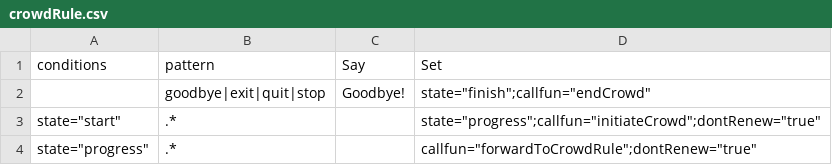
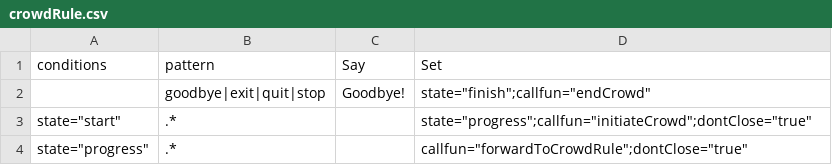
Before and after one commit to inmind-project/Git, a CSV file: Configurations/crowdRule.csv, drawn as a sheet.

```diff
--- a/Configurations/crowdRule.csv
+++ b/Configurations/crowdRule.csv
@@ -2,3 +2,3 @@ conditions,pattern,Say,Set
 ,goodbye|exit|quit|stop,Goodbye!,"state=""finish"";callfun=""endCrowd"""
-"state=""start""",.*,,"state=""progress"";callfun=""initiateCrowd"";dontRenew=""true"""
-"state=""progress""",.*,,"callfun=""forwardToCrowdRule"";dontRenew=""true"""
+"state=""start""",.*,,"state=""progress"";callfun=""initiateCrowd"";dontClose=""true"""
+"state=""progress""",.*,,"callfun=""forwardToCrowdRule"";dontClose=""true"""
```
Also changed, not shown: 22 other files.
